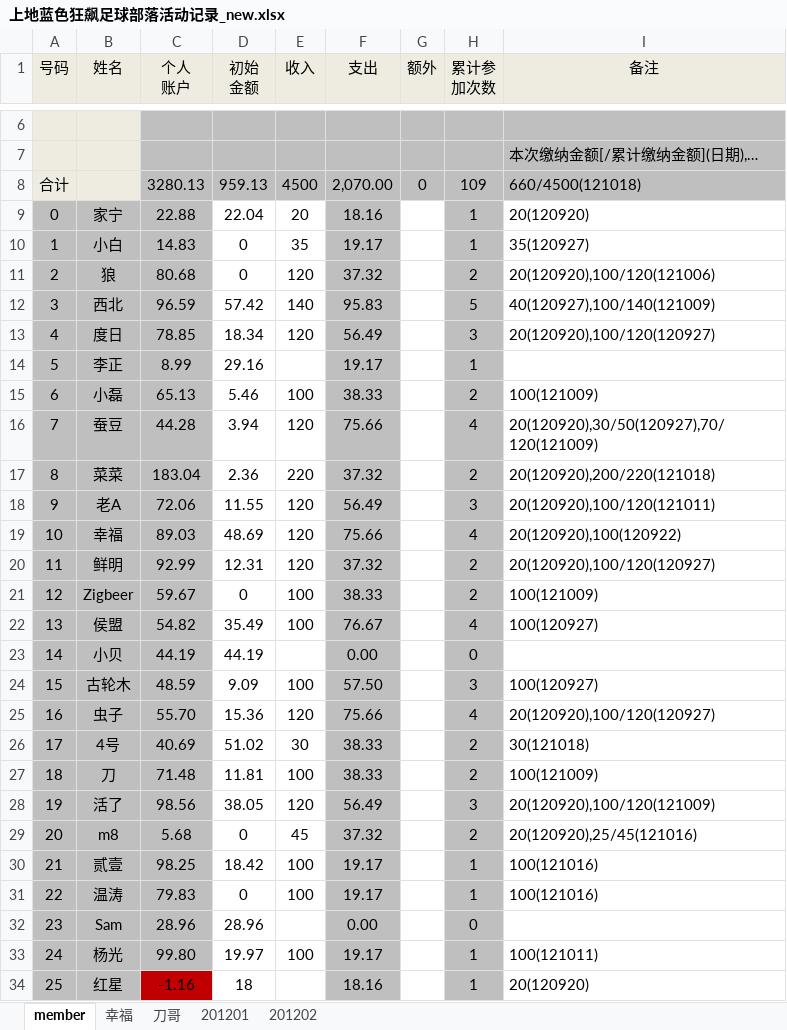
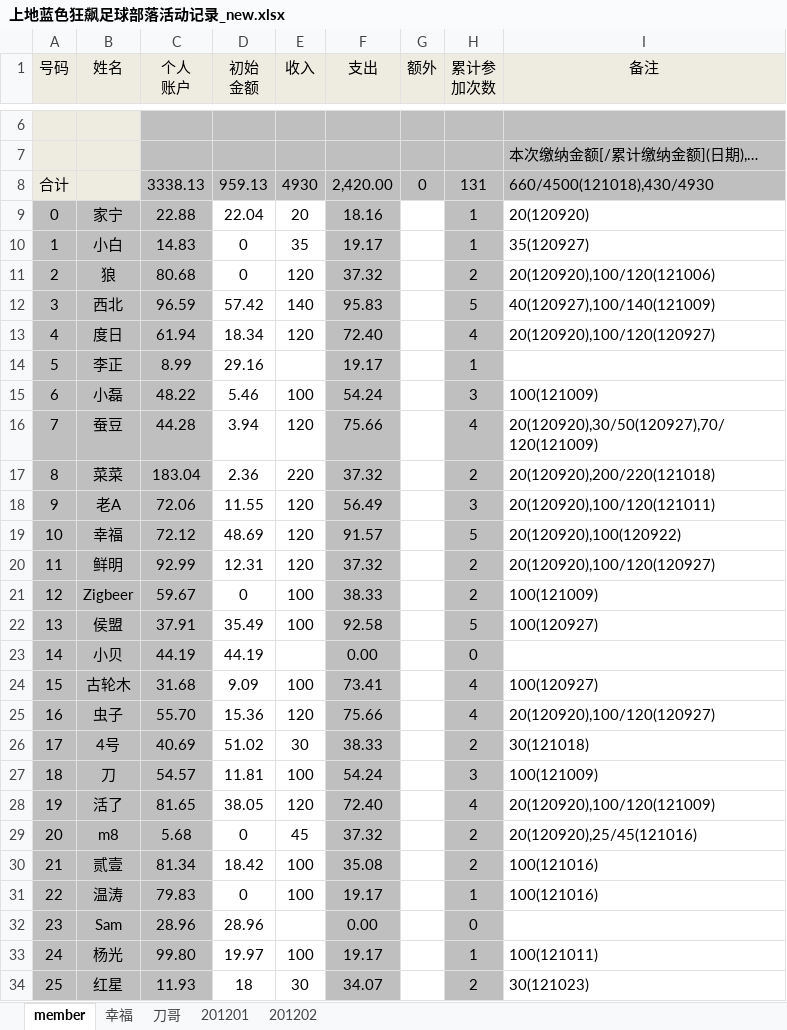
Before and after one commit to jackba/weathervcm, an Excel workbook: house/上地蓝色狂飙足球部落活动记录_new.xlsx, sheet member, drawn as a sheet; only a part is shown, gaps mark what is left out; values as stored, in another font and other column widths than the file's, no borders; removed rows and columns are numbered as before the commit, all else as after; the diff covers the shown part only; the diff names each change by its address in the sheet, - before the commit and + after, or states it on an @@ line.

```diff
--- a/house/上地蓝色狂飙足球部落活动记录_new.xlsx (sheet member)
+++ b/house/上地蓝色狂飙足球部落活动记录_new.xlsx (sheet member)
-row 8: 合计 |  | 3280.13 | 959.13 | 4500 | 2,070.00 | 0 | 109 | 660/4500(121018)
+row 8: 合计 |  | 3338.13 | 959.13 | 4930 | 2,420.00 | 0 | 131 | 660/4500(121018),430/4930
-C13 (个人 账户): 78.85
+C13 (个人 账户): 61.94
-F13 (支出): 56.49
+F13 (支出): 72.40
-H13 (累计参 加次数): 3
+H13 (累计参 加次数): 4
-C15 (个人 账户): 65.13
+C15 (个人 账户): 48.22
-F15 (支出): 38.33
+F15 (支出): 54.24
-H15 (累计参 加次数): 2
+H15 (累计参 加次数): 3
-C19 (个人 账户): 89.03
+C19 (个人 账户): 72.12
-F19 (支出): 75.66
+F19 (支出): 91.57
-H19 (累计参 加次数): 4
+H19 (累计参 加次数): 5
-C22 (个人 账户): 54.82
+C22 (个人 账户): 37.91
-F22 (支出): 76.67
+F22 (支出): 92.58
-H22 (累计参 加次数): 4
+H22 (累计参 加次数): 5
-C24 (个人 账户): 48.59
+C24 (个人 账户): 31.68
-F24 (支出): 57.50
+F24 (支出): 73.41
-H24 (累计参 加次数): 3
+H24 (累计参 加次数): 4
-C27 (个人 账户): 71.48
+C27 (个人 账户): 54.57
-F27 (支出): 38.33
+F27 (支出): 54.24
-H27 (累计参 加次数): 2
+H27 (累计参 加次数): 3
-C28 (个人 账户): 98.56
+C28 (个人 账户): 81.65
-F28 (支出): 56.49
+F28 (支出): 72.40
-H28 (累计参 加次数): 3
+H28 (累计参 加次数): 4
-C30 (个人 账户): 98.25
+C30 (个人 账户): 81.34
-F30 (支出): 19.17
+F30 (支出): 35.08
-H30 (累计参 加次数): 1
+H30 (累计参 加次数): 2
-C34 (个人 账户): -1.16
+C34 (个人 账户): 11.93
-C34 fill: #C00000
+C34 fill: #BFBFBF
-E34 (收入): (empty)
+E34 (收入): 30
-F34 (支出): 18.16
+F34 (支出): 34.07
-H34 (累计参 加次数): 1
+H34 (累计参 加次数): 2
-I34 (备注): 20(120920)
+I34 (备注): 30(121023)
```
Also changed, not shown: 1 added row and 42 edited cells elsewhere in this sheet, sheet 201201, sheet 幸福.
